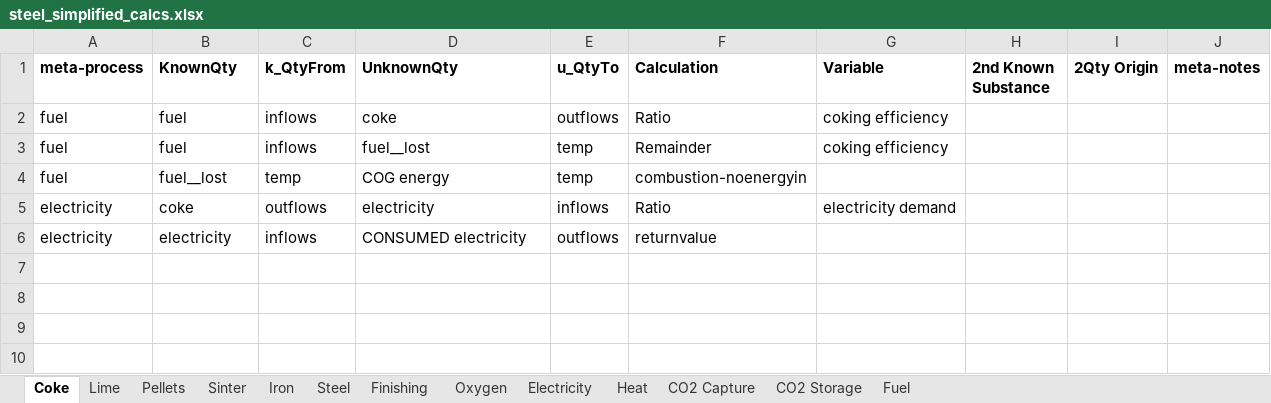
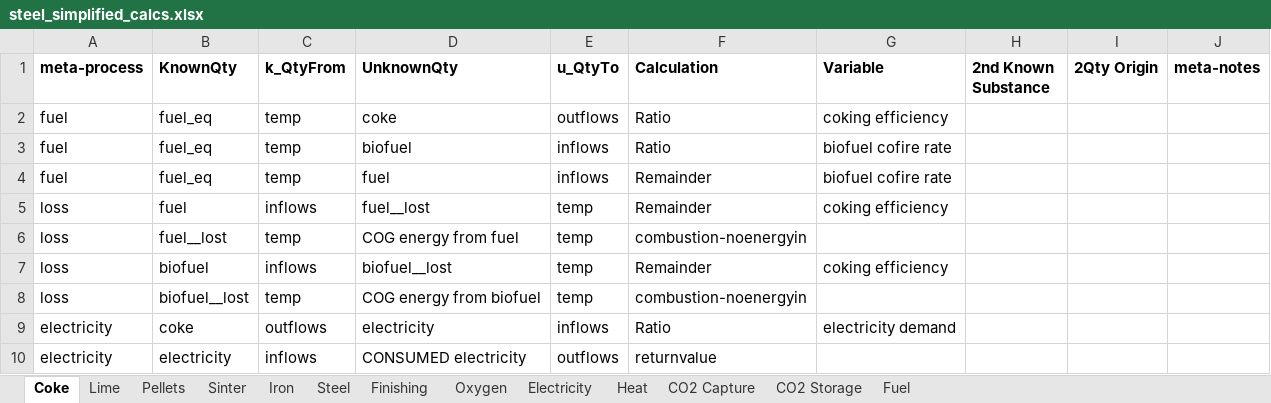
Before and after one commit to concoctions/BlackBlox, an Excel workbook: data/steel/steel_simplified_calcs.xlsx, sheet Coke, drawn as a sheet; values as stored, in another font and other column widths than the file's, no borders; addresses are those after the commit; the diff names each change by its address in the sheet, - before the commit and + after, or states it on an @@ line.

```diff
--- a/data/steel/steel_simplified_calcs.xlsx (sheet Coke)
+++ b/data/steel/steel_simplified_calcs.xlsx (sheet Coke)
-B2 (KnownQty): fuel
+B2 (KnownQty): fuel_eq
-C2 (k_QtyFrom): inflows
+C2 (k_QtyFrom): temp
+row 3: fuel | fuel_eq | temp | biofuel | inflows | Ratio | biofuel cofire rate
+row 4: fuel | fuel_eq | temp | fuel | inflows | Remainder | biofuel cofire rate
-A5:A6 (meta-process): fuel
+A5:A6 (meta-process): loss
-D6 (UnknownQty): COG energy
+D6 (UnknownQty): COG energy from fuel
+row 7: loss | biofuel | inflows | biofuel__lost | temp | Remainder | coking efficiency
+row 8: loss | biofuel__lost | temp | COG energy from biofuel | temp | combustion-noenergyin
```
Also changed, not shown: data/shared/fuels.xlsx, data/steel/steel_simplified_factory-ccs.xlsx, 5 other files.
